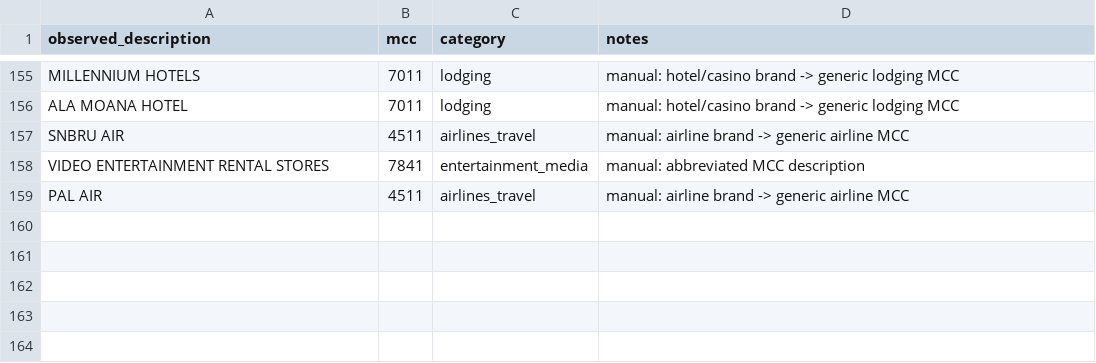
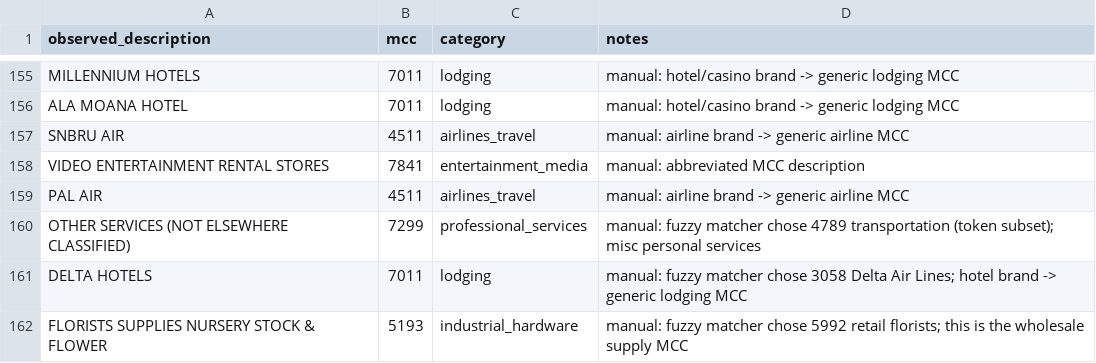
Before and after one commit to Surya-sourav/Categorizing-the-Long-Tail, a CSV file: data/taxonomy/manual_aliases.csv, drawn as a sheet; only a part is shown, gaps mark what is left out; the diff names each change by its address in the sheet, - before the commit and + after, or states it on an @@ line.

```diff
--- a/data/taxonomy/manual_aliases.csv
+++ b/data/taxonomy/manual_aliases.csv
+row 160: OTHER SERVICES (NOT ELSEWHERE CLASSIFIED) | 7299 | professional_services | manual: fuzzy matcher chose 4789 transportation (token subset); misc personal services
+row 161: DELTA HOTELS | 7011 | lodging | manual: fuzzy matcher chose 3058 Delta Air Lines; hotel brand -> generic lodging MCC
+row 162: FLORISTS SUPPLIES NURSERY STOCK & FLOWER | 5193 | industrial_hardware | manual: fuzzy matcher chose 5992 retail florists; this is the wholesale supply MCC
```
Also changed, not shown: data/taxonomy/label_noise_audit_sample.csv, data/taxonomy/mcc_description_aliases.csv, 6 other files.
